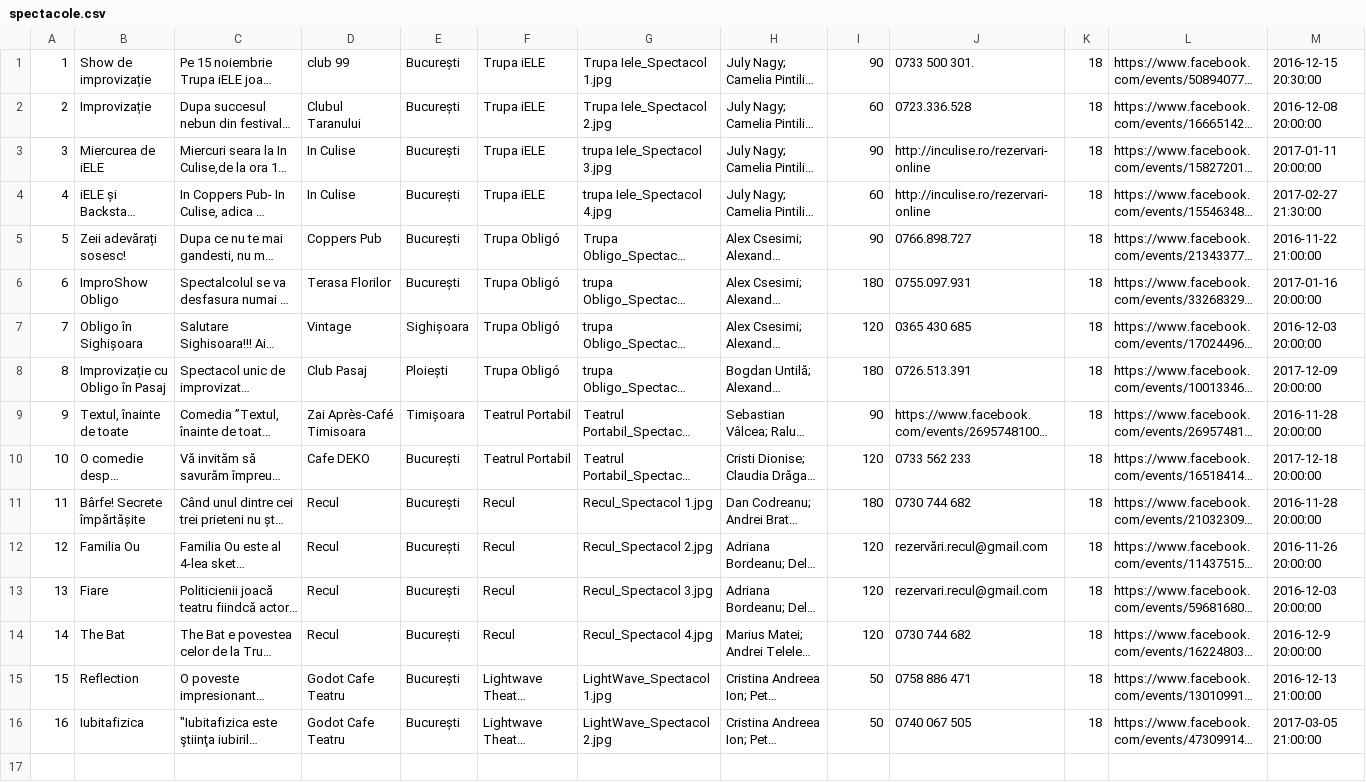
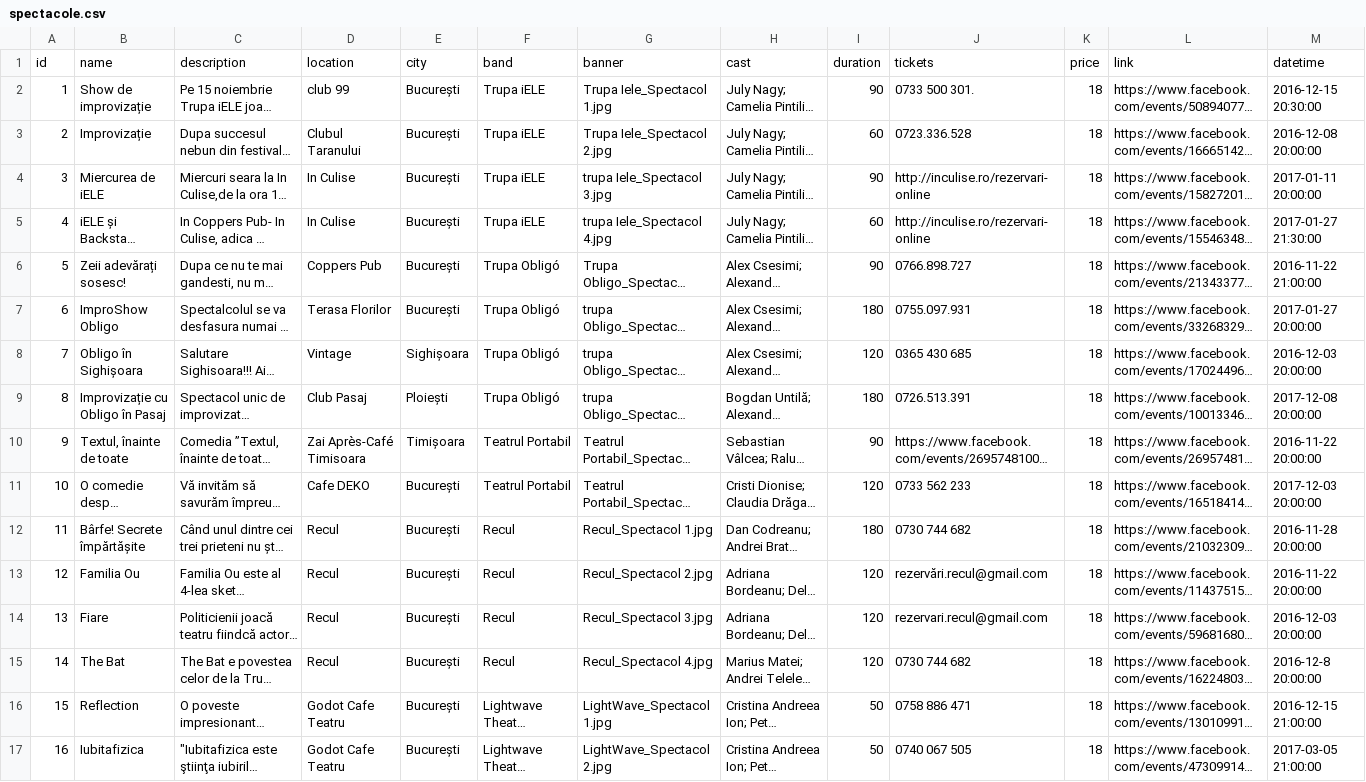
Before and after one commit to civicDev/theather-hub, a CSV file: data/spectacole.csv, drawn as a sheet; long unchanged cells end in …; addresses are those after the commit; the diff names each change by its address in the sheet, - before the commit and + after, or states it on an @@ line.

```diff
--- a/data/spectacole.csv
+++ b/data/spectacole.csv
+row 1: id | name | description | location | city | band | banner | cast | duration | tickets | price | link | datetime
-M5: 2017-02-27 21:30:00
+M5: 2017-01-27 21:30:00
-M7: 2017-01-16 20:00:00
+M7: 2017-01-27 20:00:00
-M9: 2017-12-09 20:00:00
+M9: 2017-12-08 20:00:00
-M10: 2016-11-28 20:00:00
+M10: 2016-11-22 20:00:00
-M11: 2017-12-18 20:00:00
+M11: 2017-12-03 20:00:00
-M13: 2016-11-26 20:00:00
+M13: 2016-11-22 20:00:00
-M15: 2016-12-9 20:00:00
+M15: 2016-12-8 20:00:00
-M16: 2016-12-13 21:00:00
+M16: 2016-12-15 21:00:00
```
Also changed, not shown: 2 other files.
